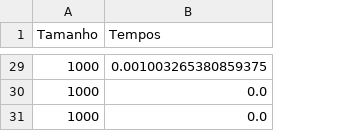
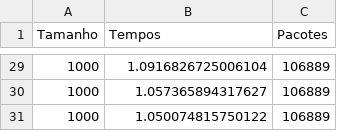
Before and after one commit to robertaalcantara/Protocolos-TCP-e-UDP, a CSV file: ResultadosUDPSemGarantia.csv, drawn as a sheet; only a part is shown, gaps mark what is left out; the diff covers the shown part only; the diff names each change by its address in the sheet, - before the commit and + after, or states it on an @@ line.

```diff
--- a/ResultadosUDPSemGarantia.csv
+++ b/ResultadosUDPSemGarantia.csv
+column C (Pacotes), rows 29-31: all 106889
-B29 (Tempos): 0.001003265380859375
+B29 (Tempos): 1.0916826725006104
-B30 (Tempos): 0.0
+B30 (Tempos): 1.057365894317627
-B31 (Tempos): 0.0
+B31 (Tempos): 1.050074815750122
```
Also changed, not shown: 27 edited cells elsewhere in this file, 2 other files.
